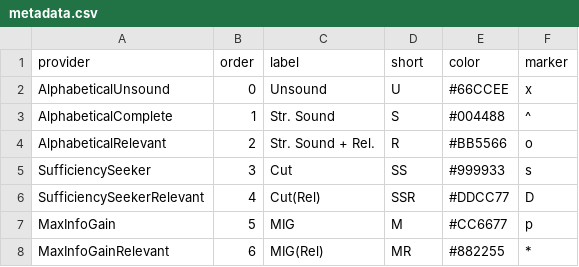
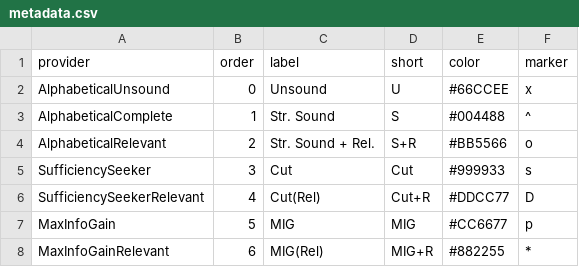
Before and after one commit to justinlubin/aonav, a CSV file: benchmark/analysis/metadata.csv, drawn as a sheet.

Commit message:
Work on analysis script

```diff
--- a/benchmark/analysis/metadata.csv
+++ b/benchmark/analysis/metadata.csv
@@ -3,6 +3,6 @@ AlphabeticalUnsound,0,Unsound,U,#66CCEE,x
 AlphabeticalComplete,1,Str. Sound,S,#004488,^
-AlphabeticalRelevant,2,Str. Sound + Rel.,R,#BB5566,o
-SufficiencySeeker,3,Cut,SS,#999933,s
-SufficiencySeekerRelevant,4,Cut(Rel),SSR,#DDCC77,D
-MaxInfoGain,5,MIG,M,#CC6677,p
-MaxInfoGainRelevant,6,MIG(Rel),MR,#882255,*
+AlphabeticalRelevant,2,Str. Sound + Rel.,S+R,#BB5566,o
+SufficiencySeeker,3,Cut,Cut,#999933,s
+SufficiencySeekerRelevant,4,Cut(Rel),Cut+R,#DDCC77,D
+MaxInfoGain,5,MIG,MIG,#CC6677,p
+MaxInfoGainRelevant,6,MIG(Rel),MIG+R,#882255,*
```
Also changed, not shown: 1 other file.
